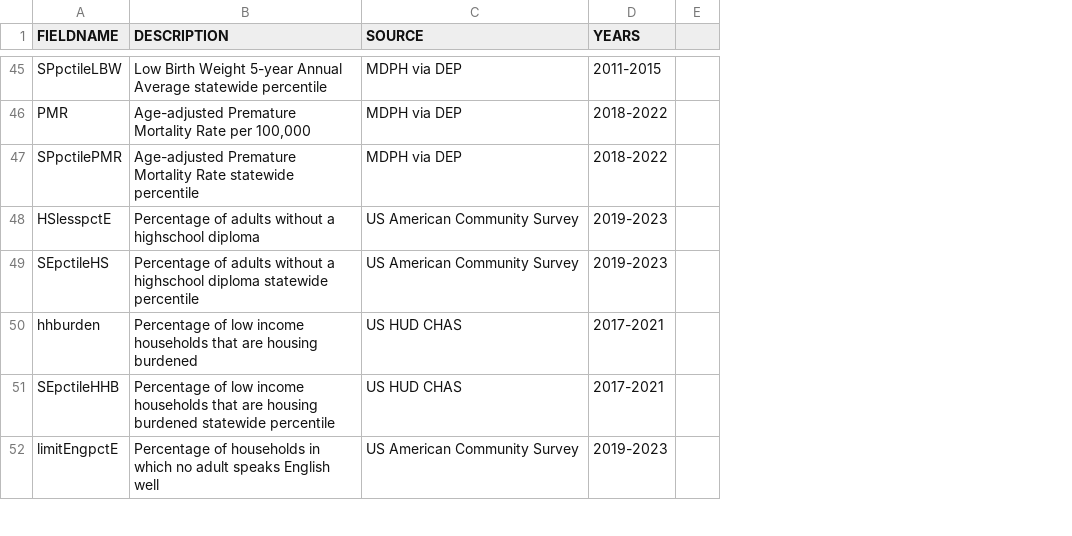
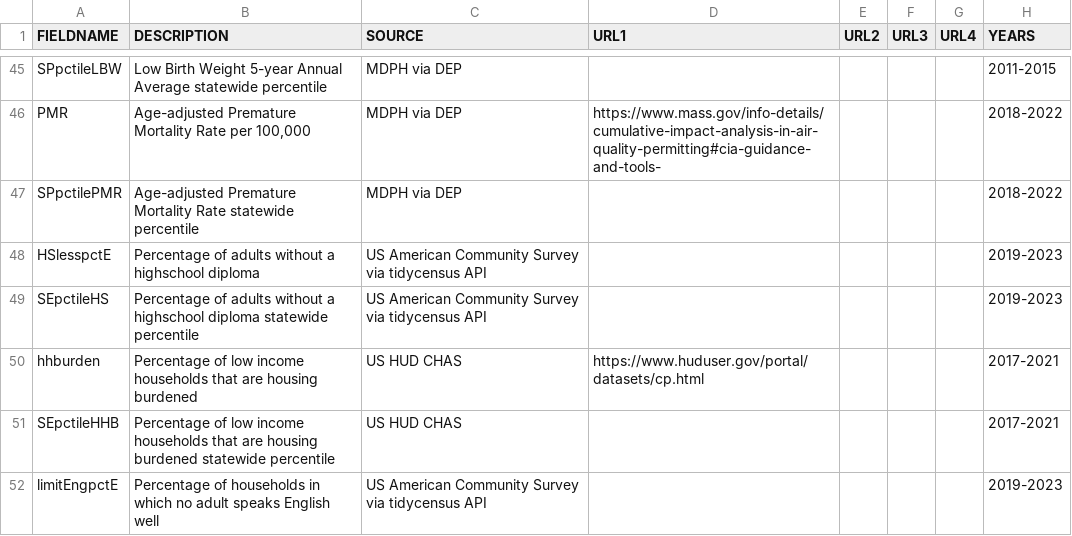
Before and after one commit to profLuna/MassEnviroScreen, a CSV file: MES_Fields.csv, drawn as a sheet; only a part is shown, gaps mark what is left out; removed rows and columns are numbered as before the commit, all else as after; the diff covers the shown part only; the diff names each change by its address in the sheet, - before the commit and + after, or states it on an @@ line.

```diff
--- a/MES_Fields.csv
+++ b/MES_Fields.csv
+column D (URL1), rows 46-50: https://www.mass.gov/info-details/cumulative-impact-analysis-in-air-quality-permitting#cia-guidance-and-tools- |  |  |  | https://www.huduser.gov/portal/datasets/cp.html
+column E (URL2), empty
+column F (URL3), empty
+column G (URL4), empty
-column E, empty
-C48:C49 (SOURCE): US American Community Survey
+C48:C49 (SOURCE): US American Community Survey via tidycensus API
-C52 (SOURCE): US American Community Survey
+C52 (SOURCE): US American Community Survey via tidycensus API
```
Also changed, not shown: 18 edited cells elsewhere in this file, 24 other files.
